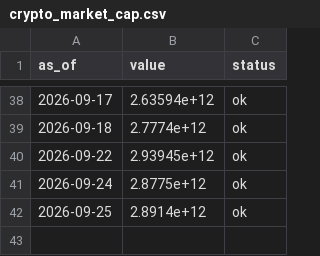
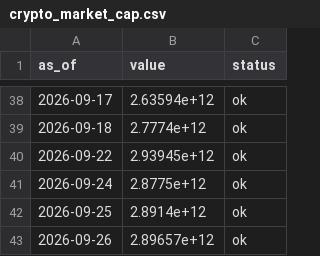
Before and after one commit to dylanlayden/finance-terminal, a CSV file: data/crypto_market_cap.csv, drawn as a sheet; only a part is shown, gaps mark what is left out; the diff names each change by its address in the sheet, - before the commit and + after, or states it on an @@ line.

```diff
--- a/data/crypto_market_cap.csv
+++ b/data/crypto_market_cap.csv
+row 43: 2026-09-26 | 2.89657e+12 | ok
```
Also changed, not shown: data/crypto_volume.csv, data/defi_tvl.csv, 17 other files.
